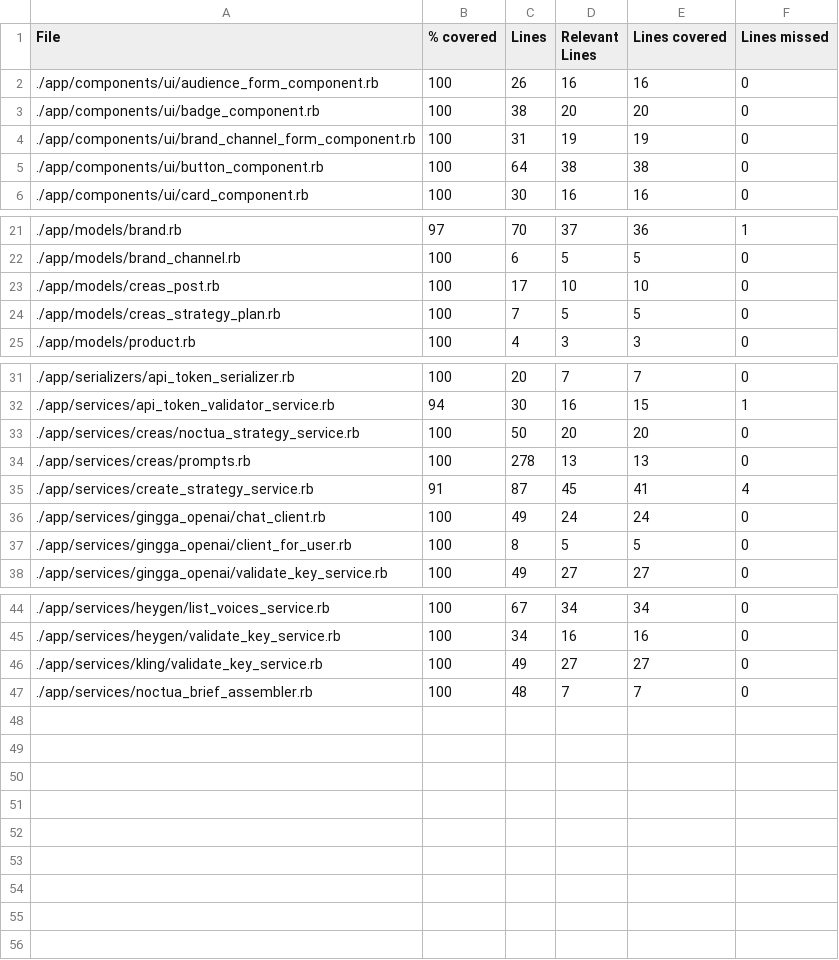
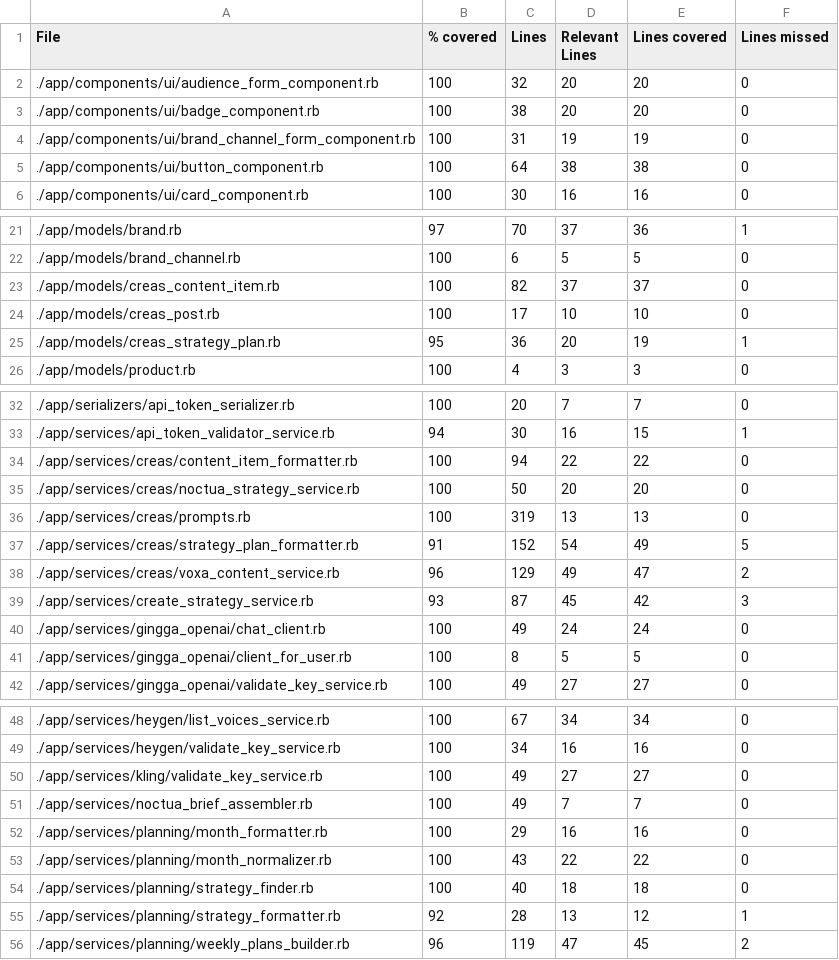
Before and after one commit to GinggaAI/gingga, a CSV file: coverage_results.csv, drawn as a sheet; only a part is shown, gaps mark what is left out.

```diff
--- a/coverage_results.csv
+++ b/coverage_results.csv
@@ -1,3 +1,3 @@
 File,% covered,Lines,Relevant Lines,Lines covered,Lines missed
-"./app/components/ui/audience_form_component.rb",100,26,16,16,0
+"./app/components/ui/audience_form_component.rb",100,32,20,20,0
 "./app/components/ui/badge_component.rb",100,38,20,20,0
@@ -22,4 +22,5 @@ File,% covered,Lines,Relevant Lines,Lines covered,Lines missed
 "./app/models/brand_channel.rb",100,6,5,5,0
+"./app/models/creas_content_item.rb",100,82,37,37,0
 "./app/models/creas_post.rb",100,17,10,10,0
-"./app/models/creas_strategy_plan.rb",100,7,5,5,0
+"./app/models/creas_strategy_plan.rb",95,36,20,19,1
 "./app/models/product.rb",100,4,3,3,0
@@ -32,5 +33,8 @@ File,% covered,Lines,Relevant Lines,Lines covered,Lines missed
 "./app/services/api_token_validator_service.rb",94,30,16,15,1
+"./app/services/creas/content_item_formatter.rb",100,94,22,22,0
 "./app/services/creas/noctua_strategy_service.rb",100,50,20,20,0
-"./app/services/creas/prompts.rb",100,278,13,13,0
-"./app/services/create_strategy_service.rb",91,87,45,41,4
+"./app/services/creas/prompts.rb",100,319,13,13,0
+"./app/services/creas/strategy_plan_formatter.rb",91,152,54,49,5
+"./app/services/creas/voxa_content_service.rb",96,129,49,47,2
+"./app/services/create_strategy_service.rb",93,87,45,42,3
 "./app/services/gingga_openai/chat_client.rb",100,49,24,24,0
@@ -46,2 +50,7 @@ File,% covered,Lines,Relevant Lines,Lines covered,Lines missed
 "./app/services/kling/validate_key_service.rb",100,49,27,27,0
-"./app/services/noctua_brief_assembler.rb",100,48,7,7,0
+"./app/services/noctua_brief_assembler.rb",100,49,7,7,0
+"./app/services/planning/month_formatter.rb",100,29,16,16,0
+"./app/services/planning/month_normalizer.rb",100,43,22,22,0
+"./app/services/planning/strategy_finder.rb",100,40,18,18,0
+"./app/services/planning/strategy_formatter.rb",92,28,13,12,1
+"./app/services/planning/weekly_plans_builder.rb",96,119,47,45,2
```
Also changed, not shown: 8 other files.
